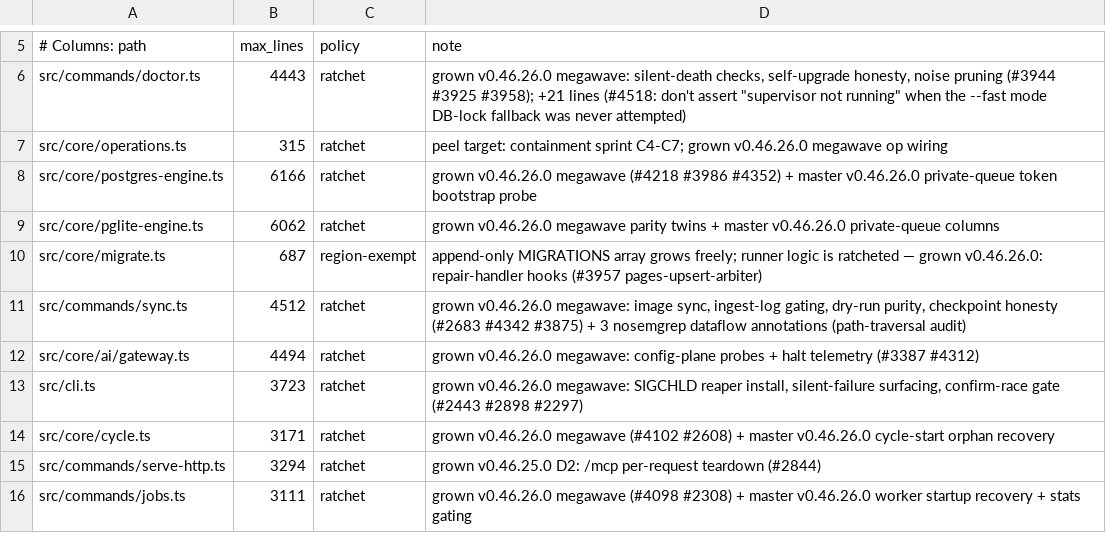
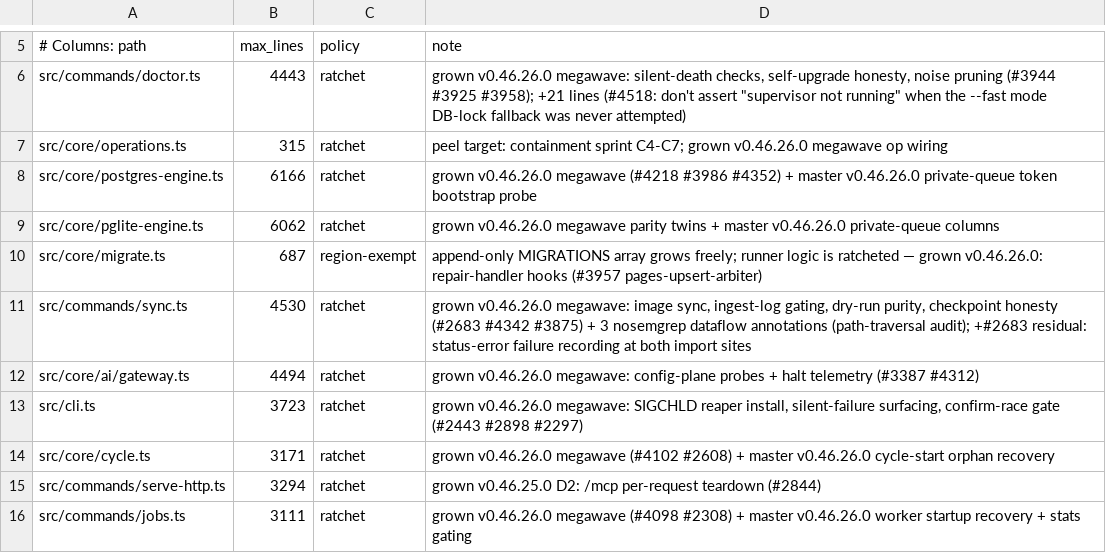
Before and after one commit to ActVox/gbrain, a TSV file: scripts/module-size-limits.tsv, drawn as a sheet; only a part is shown, gaps mark what is left out.

Commit message:
fix(sync): record import status-"error" results as failures instead of checkpointing them as done (#2683 residual) (#4496)
* fix(sync): failed imports with status "error" are recorded as failures and never checkpointed (#2683 residual)

The incremental import dispatch and the rename arm branch on
status "imported" and the two "skipped" shapes, but an ImportResult
with status "error" — importImageFile decode/embed failures, and
importFile frontmatter-gate results that reach the importer directly
— matched no branch:

- Incremental site: the result fell into the final else and was
  checkpointed as DONE — the run reported synced, the bookmark
  advanced, and the failed file was never re-attempted (silent data
  loss). Fixed by an explicit status === "error" branch that pushes
  the path into failedFiles, feeding the #1939 failure ledger exactly
  like a thrown import error.

- Rename arm: the failure was not even recorded, AND markCompleted(to)
  still ran (reconcileFailed only covers the stale-row reconcile), so
  the resume filter skipped the rename forever — a permanently
  unimported destination. Fixed by recording the failure and gating
  the success sentinel + checkpoint on a new importErrored flag; a
  THROWN destination import (which was already recorded) now also
  suppresses the checkpoint, same defect class.

Two regression tests in test/sync-incremental-image-2683.test.ts:
garbage bytes as broken.heic under GBRAIN_EMBEDDING_MULTIMODAL=true
(incremental add), and a git-mv of markdown onto a .heic name (rename
arm). Both fail on the unfixed dispatch (verified) and assert the
second sync still reports the failure instead of up_to_date-ing past
it.

* chore(ratchet): sync.ts +18 for the #2683-residual status-error failure recording

```diff
--- a/scripts/module-size-limits.tsv
+++ b/scripts/module-size-limits.tsv
@@ -10,3 +10,3 @@ src/core/pglite-engine.ts	6062	ratchet	grown v0.46.26.0 megawave parity twins +
 src/core/migrate.ts	687	region-exempt	append-only MIGRATIONS array grows freely; runner logic is ratcheted — grown v0.46.26.0: repair-handler hooks (#3957 pages-upsert-arbiter)
-src/commands/sync.ts	4512	ratchet	grown v0.46.26.0 megawave: image sync, ingest-log gating, dry-run purity, checkpoint honesty (#2683 #4342 #3875) + 3 nosemgrep dataflow annotations (path-traversal audit)
+src/commands/sync.ts	4530	ratchet	grown v0.46.26.0 megawave: image sync, ingest-log gating, dry-run purity, checkpoint honesty (#2683 #4342 #3875) + 3 nosemgrep dataflow annotations (path-traversal audit); +#2683 residual: status-error failure recording at both import sites
 src/core/ai/gateway.ts	4494	ratchet	grown v0.46.26.0 megawave: config-plane probes + halt telemetry (#3387 #4312)
```
Also changed, not shown: 2 other files.
